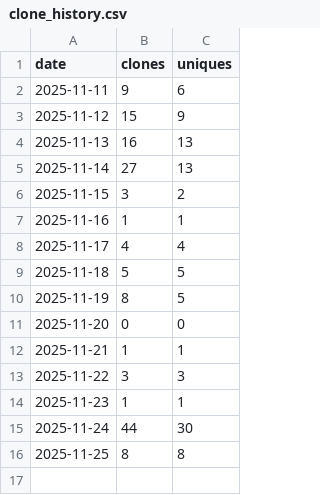
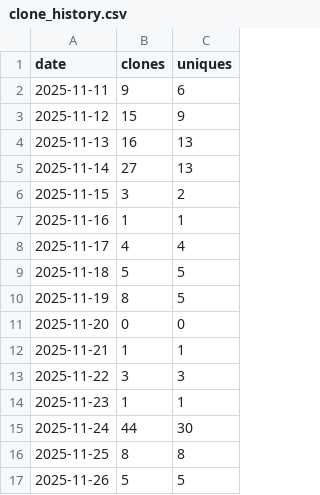
Before and after one commit to mpi-advance/locality_aware, a CSV file: .github/metrics/clone_history.csv, drawn as a sheet; the diff names each change by its address in the sheet, - before the commit and + after, or states it on an @@ line.

```diff
--- a/.github/metrics/clone_history.csv
+++ b/.github/metrics/clone_history.csv
+row 17: 2025-11-26 | 5 | 5
```
